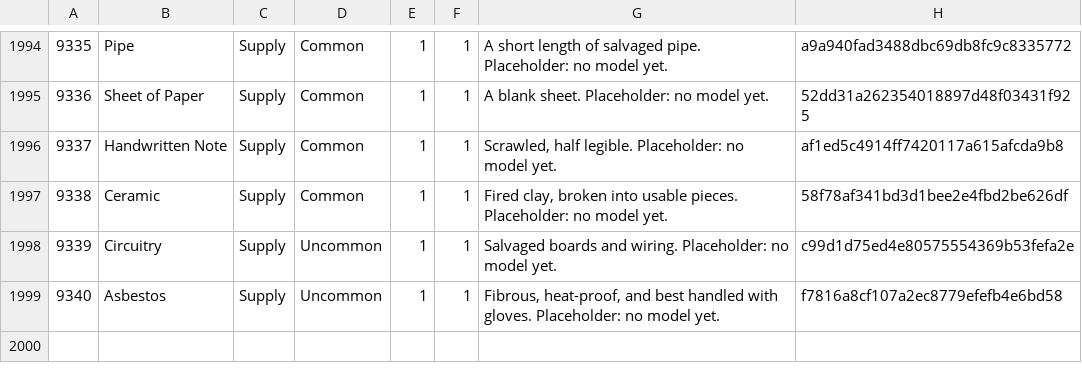
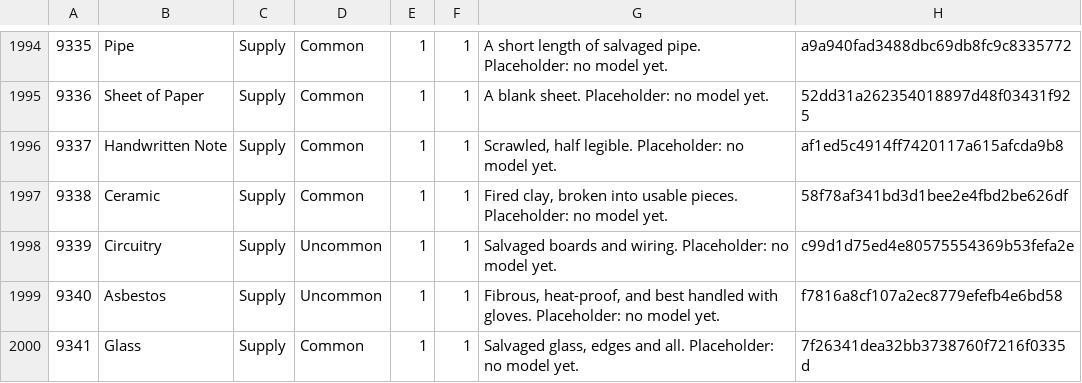
Before and after one commit to strawberry-cow38/unturned-godot, a TSV file: game/content/items_catalog.tsv, drawn as a sheet; only a part is shown, gaps mark what is left out; the diff covers the shown part only.

```diff
--- a/game/content/items_catalog.tsv
+++ b/game/content/items_catalog.tsv
@@ -1999 +1999,2 @@
 9340	Asbestos	Supply	Uncommon	1	1	Fibrous, heat-proof, and best handled with gloves. Placeholder: no model yet.	f7816a8cf107a2ec8779efefb4e6bd58
+9341	Glass	Supply	Common	1	1	Salvaged glass, edges and all. Placeholder: no model yet.	7f26341dea32bb3738760f7216f0335d
```
Also changed, not shown: 27 edited cells elsewhere in this file, 3 other files.
